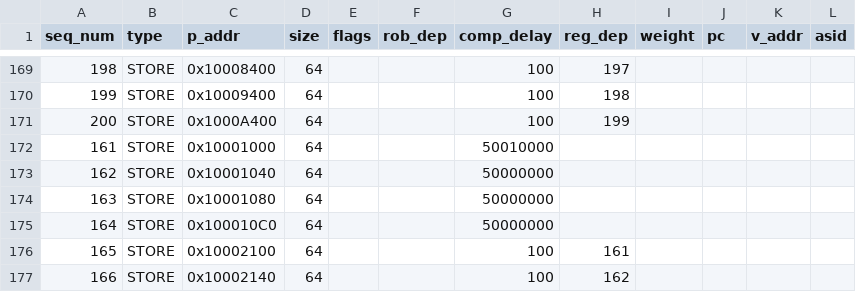
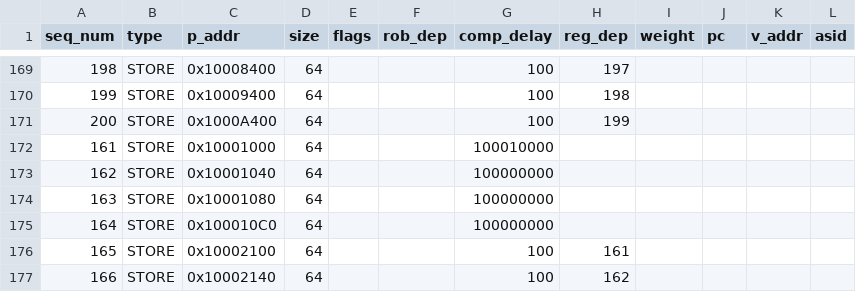
Before and after one commit to ryan-uwaterloo/chipyard_parrp, a CSV file: traces/csv/test_cases/releasebuf_test_diffsets/core_0_data.csv, drawn as a sheet; only a part is shown, gaps mark what is left out.

```diff
--- a/traces/csv/test_cases/releasebuf_test_diffsets/core_0_data.csv
+++ b/traces/csv/test_cases/releasebuf_test_diffsets/core_0_data.csv
@@ -171,6 +171,6 @@ seq_num,type,p_addr,size,flags,rob_dep,comp_delay,reg_dep,weight,pc,v_addr,asid
 200,STORE,0x1000A400,64,,,100,199,,,,
-161,STORE,0x10001000,64,,,50010000,,,,,
-162,STORE,0x10001040,64,,,50000000,,,,,
-163,STORE,0x10001080,64,,,50000000,,,,,
-164,STORE,0x100010C0,64,,,50000000,,,,,
+161,STORE,0x10001000,64,,,100010000,,,,,
+162,STORE,0x10001040,64,,,100000000,,,,,
+163,STORE,0x10001080,64,,,100000000,,,,,
+164,STORE,0x100010C0,64,,,100000000,,,,,
 165,STORE,0x10002100,64,,,100,161,,,,
```
Also changed, not shown: traces/csv/test_cases/releasebuf_test_diffsets/core_1_data.csv, traces/csv/test_cases/releasebuf_test_diffsets/core_2_data.csv, 1 other file.
